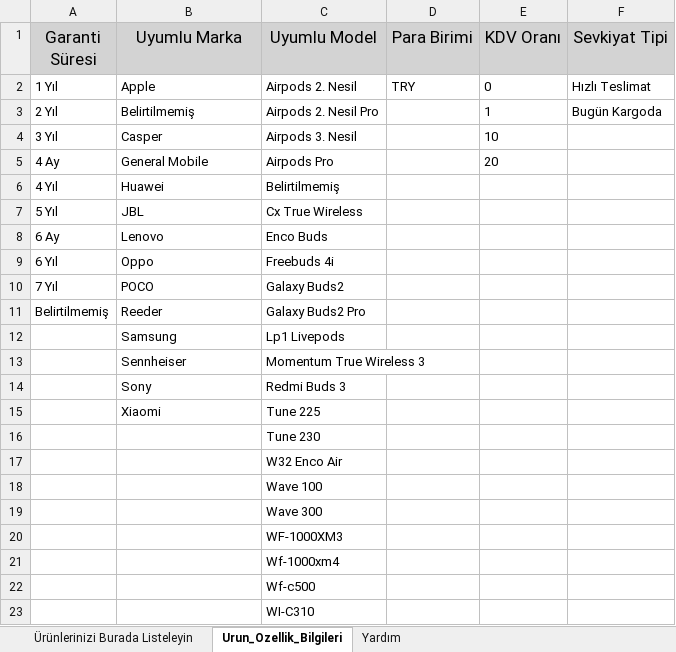
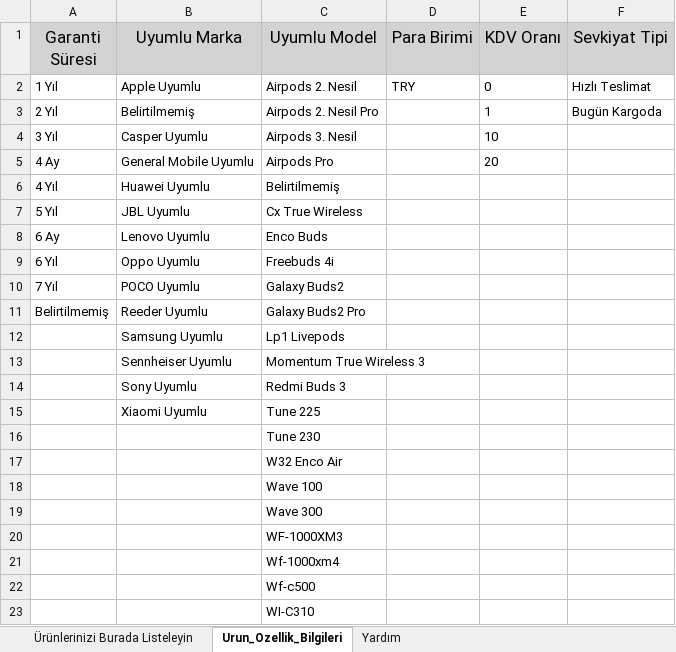
Before and after one commit to H7ioo/toplu-ekle-cli, an Excel workbook: companies/trendyol/headphoneCase/headphoneCase.xlsx, sheet Urun_Ozellik_Bilgileri, drawn as a sheet; values as stored, in another font and other column widths than the file's, no borders; the diff names each change by its address in the sheet, - before the commit and + after, or states it on an @@ line.

Commit message:
chore: update changes from trendyol

```diff
--- a/companies/trendyol/headphoneCase/headphoneCase.xlsx (sheet Urun_Ozellik_Bilgileri)
+++ b/companies/trendyol/headphoneCase/headphoneCase.xlsx (sheet Urun_Ozellik_Bilgileri)
-B2 (Uyumlu Marka): Apple
+B2 (Uyumlu Marka): Apple Uyumlu
-B4 (Uyumlu Marka): Casper
+B4 (Uyumlu Marka): Casper Uyumlu
-B5 (Uyumlu Marka): General Mobile
+B5 (Uyumlu Marka): General Mobile Uyumlu
-B6 (Uyumlu Marka): Huawei
+B6 (Uyumlu Marka): Huawei Uyumlu
-B7 (Uyumlu Marka): JBL
+B7 (Uyumlu Marka): JBL Uyumlu
-B8 (Uyumlu Marka): Lenovo
+B8 (Uyumlu Marka): Lenovo Uyumlu
-B9 (Uyumlu Marka): Oppo
+B9 (Uyumlu Marka): Oppo Uyumlu
-B10 (Uyumlu Marka): POCO
+B10 (Uyumlu Marka): POCO Uyumlu
-B11 (Uyumlu Marka): Reeder
+B11 (Uyumlu Marka): Reeder Uyumlu
-B12 (Uyumlu Marka): Samsung
+B12 (Uyumlu Marka): Samsung Uyumlu
-B13 (Uyumlu Marka): Sennheiser
+B13 (Uyumlu Marka): Sennheiser Uyumlu
-B14 (Uyumlu Marka): Sony
+B14 (Uyumlu Marka): Sony Uyumlu
-B15 (Uyumlu Marka): Xiaomi
+B15 (Uyumlu Marka): Xiaomi Uyumlu
```
Also changed, not shown: 5 other files.
